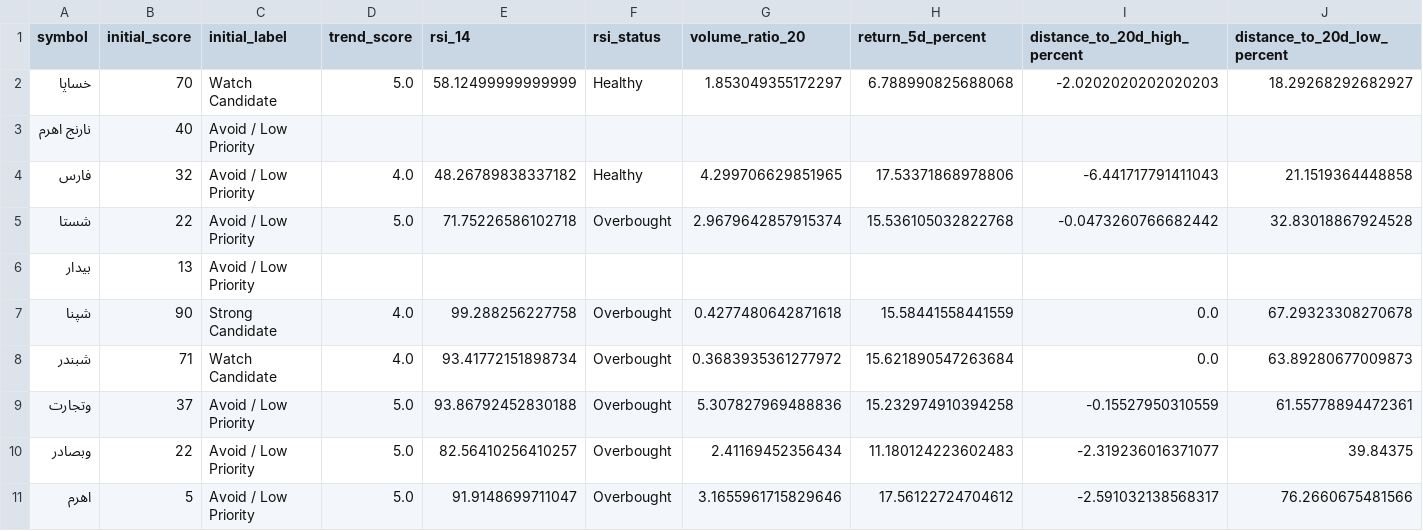
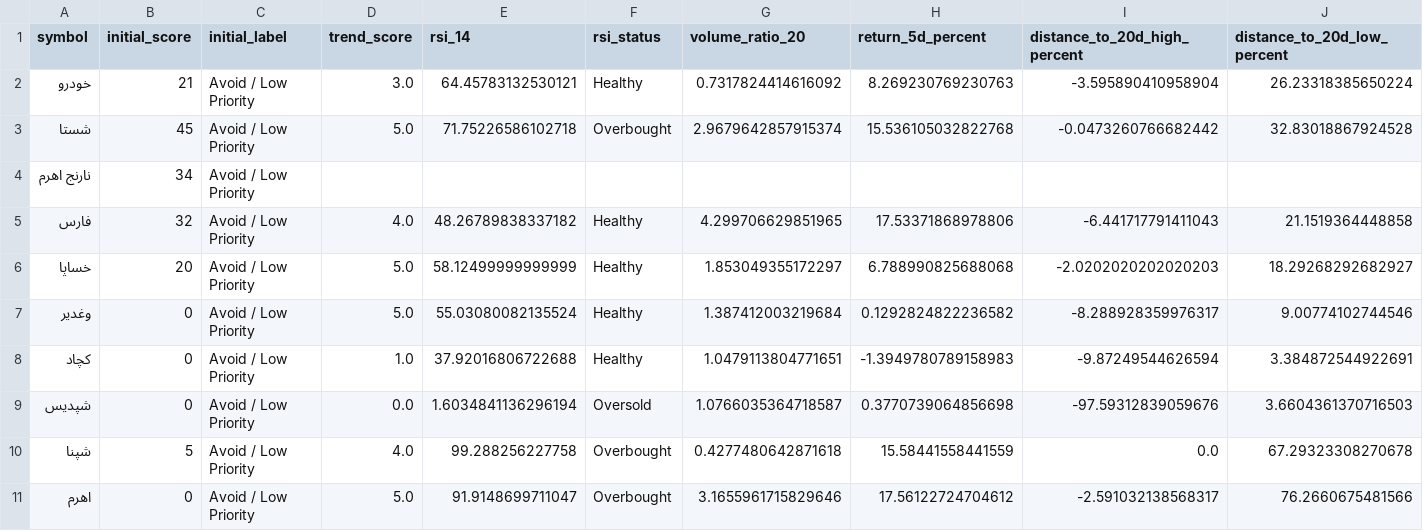
Before and after one commit to mohammadbayati/Iran-Stock-Ai-System, a CSV file: output/decision_report.csv, drawn as a sheet; only a part is shown; removed rows and columns are numbered as before the commit, all else as after; rows hold the shown columns only; the diff names each change by its address in the sheet, - before the commit and + after, or states it on an @@ line.

```diff
--- a/output/decision_report.csv
+++ b/output/decision_report.csv
-row 2: خساپا | 70 | Watch Candidate | 5.0 | 58.12499999999999 | Healthy | 1.853049355172297 | 6.788990825688068 | -2.0202020202020203 | 18.29268292682927
+row 2: خودرو | 21 | Avoid / Low Priority | 3.0 | 64.45783132530121 | Healthy | 0.7317824414616092 | 8.269230769230763 | -3.595890410958904 | 26.23318385650224
+row 3: شستا | 45 | Avoid / Low Priority | 5.0 | 71.75226586102718 | Overbought | 2.9679642857915374 | 15.536105032822768 | -0.0473260766682442 | 32.83018867924528
-B4 (initial_score): 40
+B4 (initial_score): 34
-row 5: شستا | 22 | Avoid / Low Priority | 5.0 | 71.75226586102718 | Overbought | 2.9679642857915374 | 15.536105032822768 | -0.0473260766682442 | 32.83018867924528
-row 6: بیدار | 13 | Avoid / Low Priority
+row 6: خساپا | 20 | Avoid / Low Priority | 5.0 | 58.12499999999999 | Healthy | 1.853049355172297 | 6.788990825688068 | -2.0202020202020203 | 18.29268292682927
+row 7: وغدیر | 0 | Avoid / Low Priority | 5.0 | 55.03080082135524 | Healthy | 1.387412003219684 | 0.1292824822236582 | -8.288928359976317 | 9.00774102744546
+row 8: کچاد | 0 | Avoid / Low Priority | 1.0 | 37.92016806722688 | Healthy | 1.0479113804771651 | -1.3949780789158983 | -9.87249544626594 | 3.384872544922691
+row 9: شپدیس | 0 | Avoid / Low Priority | 0.0 | 1.6034841136296194 | Oversold | 1.0766035364718587 | 0.3770739064856698 | -97.59312839059676 | 3.6604361370716503
-B10 (initial_score): 90
+B10 (initial_score): 5
-C10 (initial_label): Strong Candidate
+C10 (initial_label): Avoid / Low Priority
-row 8: شبندر | 71 | Watch Candidate | 4.0 | 93.41772151898734 | Overbought | 0.3683935361277972 | 15.621890547263684 | 0.0 | 63.89280677009873
-row 9: وتجارت | 37 | Avoid / Low Priority | 5.0 | 93.86792452830188 | Overbought | 5.307827969488836 | 15.232974910394258 | -0.15527950310559 | 61.55778894472361
-row 10: وبصادر | 22 | Avoid / Low Priority | 5.0 | 82.56410256410257 | Overbought | 2.41169452356434 | 11.180124223602483 | -2.319236016371077 | 39.84375
-B11 (initial_score): 5
+B11 (initial_score): 0
```
Also changed, not shown: data/history/وبصادر.csv, data/indicators.csv, 4 other files.
